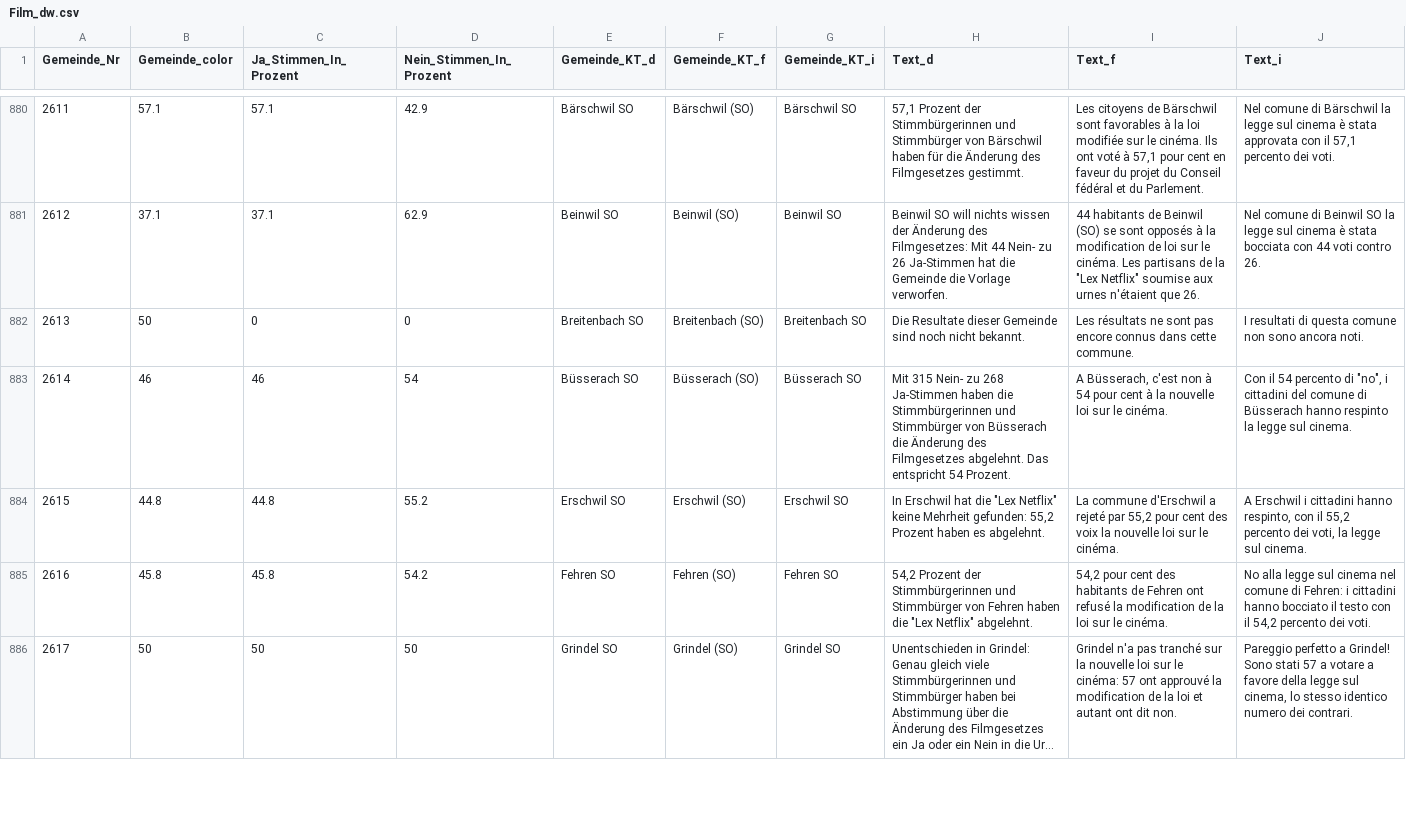
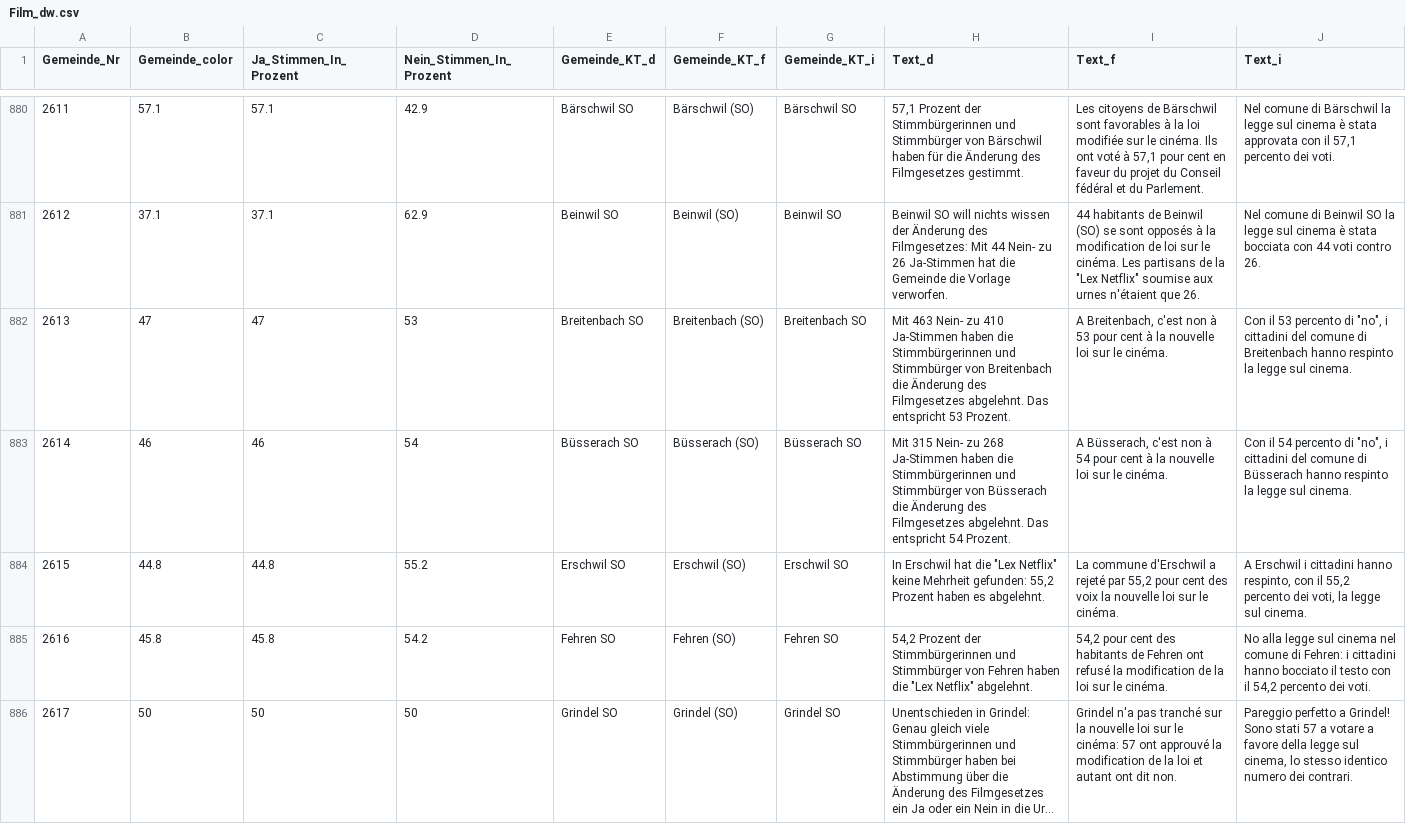
Before and after one commit to awp-finanznachrichten/lena_mai2022, a CSV file: Output/Film_dw.csv, drawn as a sheet; only a part is shown, gaps mark what is left out; long unchanged cells end in …; the diff covers the shown part only.

```diff
--- a/Output/Film_dw.csv
+++ b/Output/Film_dw.csv
@@ -881,3 +881,3 @@
 2612,37.1,37.1,62.9,"Beinwil SO","Beinwil (SO)","Beinwil SO","Beinwil SO will nichts wissen der Änderung des Filmgesetzes: Mit 44 Nein- zu 26 Ja-Stimmen hat die Gemeinde die Vorlage verworfen.","44 habitants de Beinwil (SO) se sont opposés à la modification de loi sur le cinéma. Les partisans de la ""Lex Netflix"" soumise aux urnes n'étaient que 26.","Nel comune di Beinwil SO la legge sul cinema è stata bocciata con 44 voti contro 26."
-2613,50,0,0,"Breitenbach SO","Breitenbach (SO)","Breitenbach SO","Die Resultate dieser Gemeinde sind noch nicht bekannt.","Les résultats ne sont pas encore connus dans cette commune.","I resultati di questa comune non sono ancora noti."
+2613,47,47,53,"Breitenbach SO","Breitenbach (SO)","Breitenbach SO","Mit 463 Nein- zu 410 Ja-Stimmen haben die Stimmbürgerinnen und Stimmbürger von Breitenbach die Änderung des Filmgesetzes abgelehnt. Das entspricht 53 Prozent.","A Breitenbach, c'est non à 53 pour cent à la nouvelle loi sur le cinéma.","Con il 53 percento di ""no"", i cittadini del comune di Breitenbach hanno respinto la legge sul cinema."
 2614,46,46,54,"Büsserach SO","Büsserach (SO)","Büsserach SO","Mit 315 Nein- zu 268 Ja-Stimmen haben die Stimmbürgerinnen und Stimmbürger von Büsserach die Änderung des Filmgesetzes abgelehnt. Das entspricht 54 Prozent.","A Büsserach, c'est non à 54 pour cent à la nouvelle loi sur le cinéma.","Con il 54 percento di ""no"", i cittadini del comune di Büsserach hanno respinto la legge sul cinema."
```
Also changed, not shown: 60 edited cells elsewhere in this file, Output/Datenfeed_NAU.csv, Output/Film_dw_FM1_today.csv, 15 other files.
